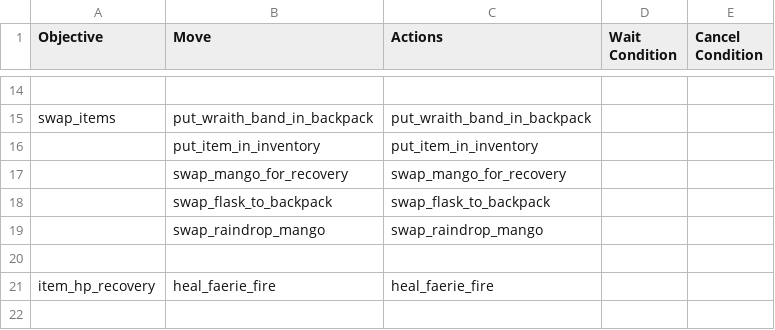
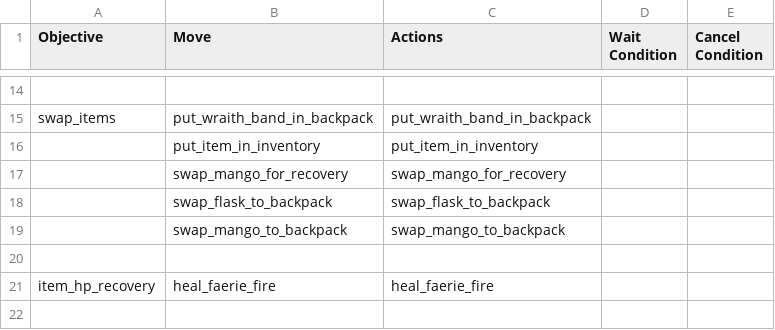
Before and after one commit to ellysh/dota2-omen-bots, a CSV file: generator/database/csv/farm.csv, drawn as a sheet; only a part is shown, gaps mark what is left out.

Commit message:
Add the move to swap mango to backapck when it is not required

```diff
--- a/generator/database/csv/farm.csv
+++ b/generator/database/csv/farm.csv
@@ -18,3 +18,3 @@ swap_items;put_wraith_band_in_backpack;put_wraith_band_in_backpack;;
 ;swap_flask_to_backpack;swap_flask_to_backpack;;
-;swap_raindrop_mango;swap_raindrop_mango;;
+;swap_mango_to_backpack;swap_mango_to_backpack;;
 ;;;;
```
Also changed, not shown: 5 other files.
